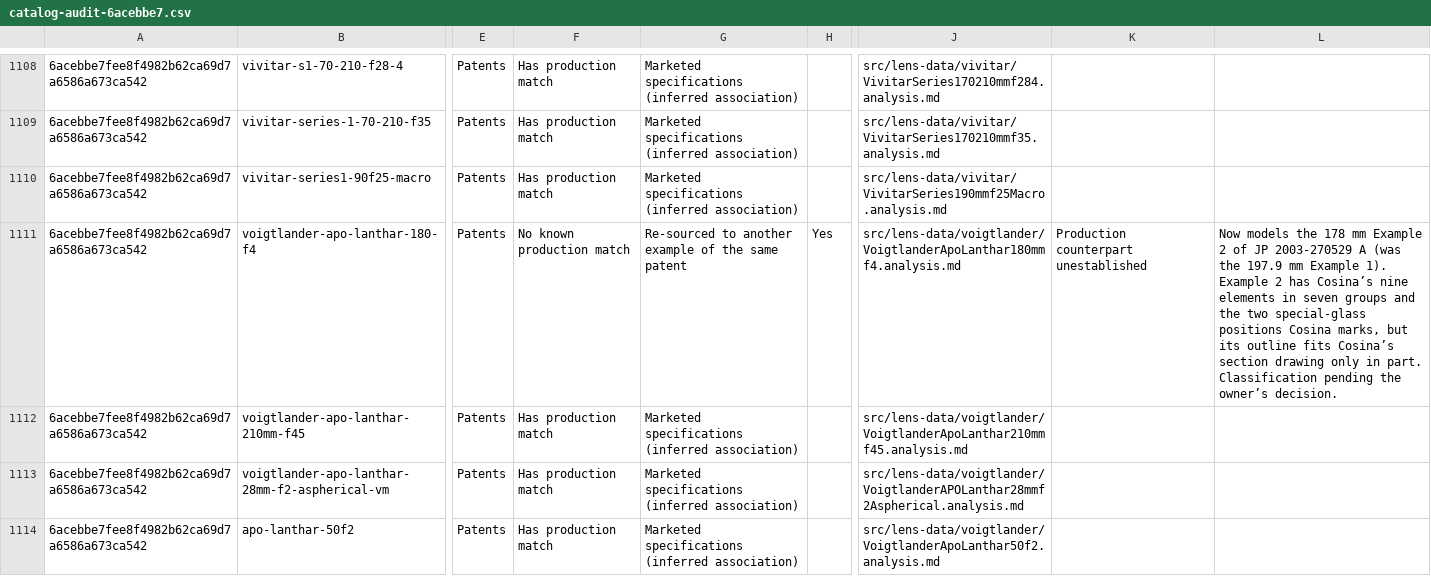
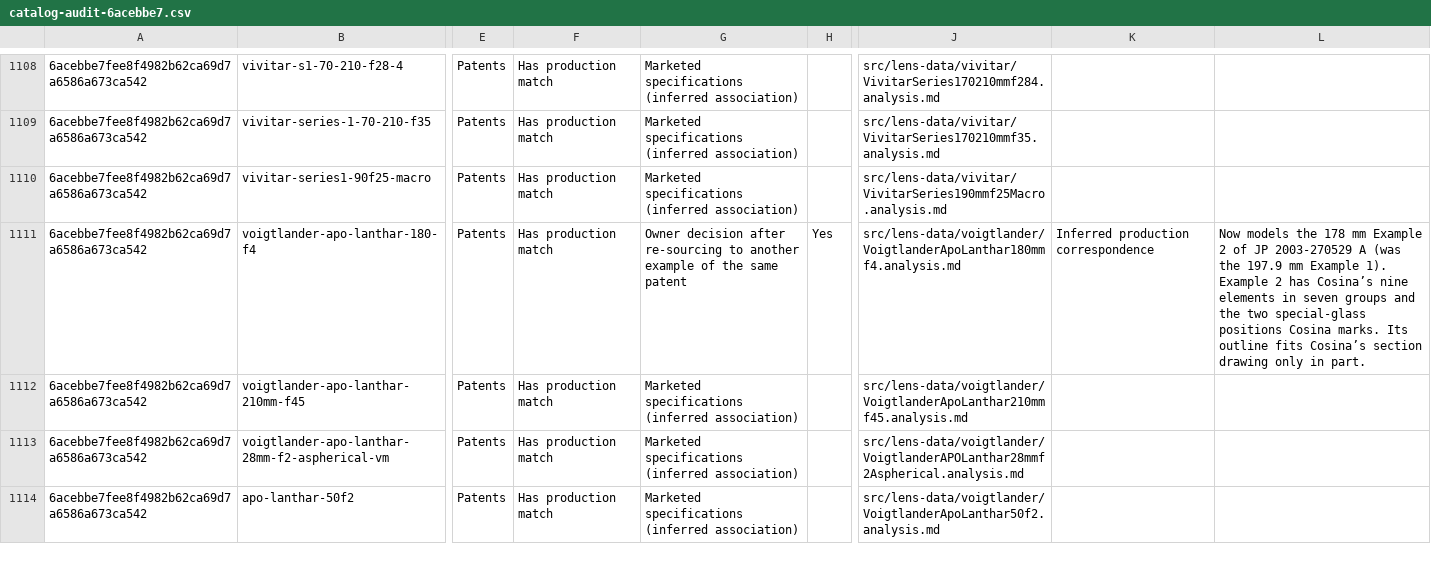
Before and after one commit to ronbuening/LensVisualizer, a CSV file: audit-artifacts/lens-library/catalog-audit-6acebbe7.csv, drawn as a sheet; only a part is shown, gaps mark what is left out; the diff names each change by its address in the sheet, - before the commit and + after, or states it on an @@ line.

```diff
--- a/audit-artifacts/lens-library/catalog-audit-6acebbe7.csv
+++ b/audit-artifacts/lens-library/catalog-audit-6acebbe7.csv
-F1111: No known production match
+F1111: Has production match
-G1111: Re-sourced to another…
+G1111: Owner decision after re-sourcing to another…
-K1111: Production counterpart unestablished
+K1111: Inferred production correspondence
-L1111: …positions Cosina marks, but its outline fits Cosina’s section drawing only in part. Classification pending the owner’s decision.
+L1111: …positions Cosina marks. Its outline fits Cosina’s section drawing only in part.
```
Also changed, not shown: audit-artifacts/lens-library/catalog-non-production-matches-6acebbe7.csv.
